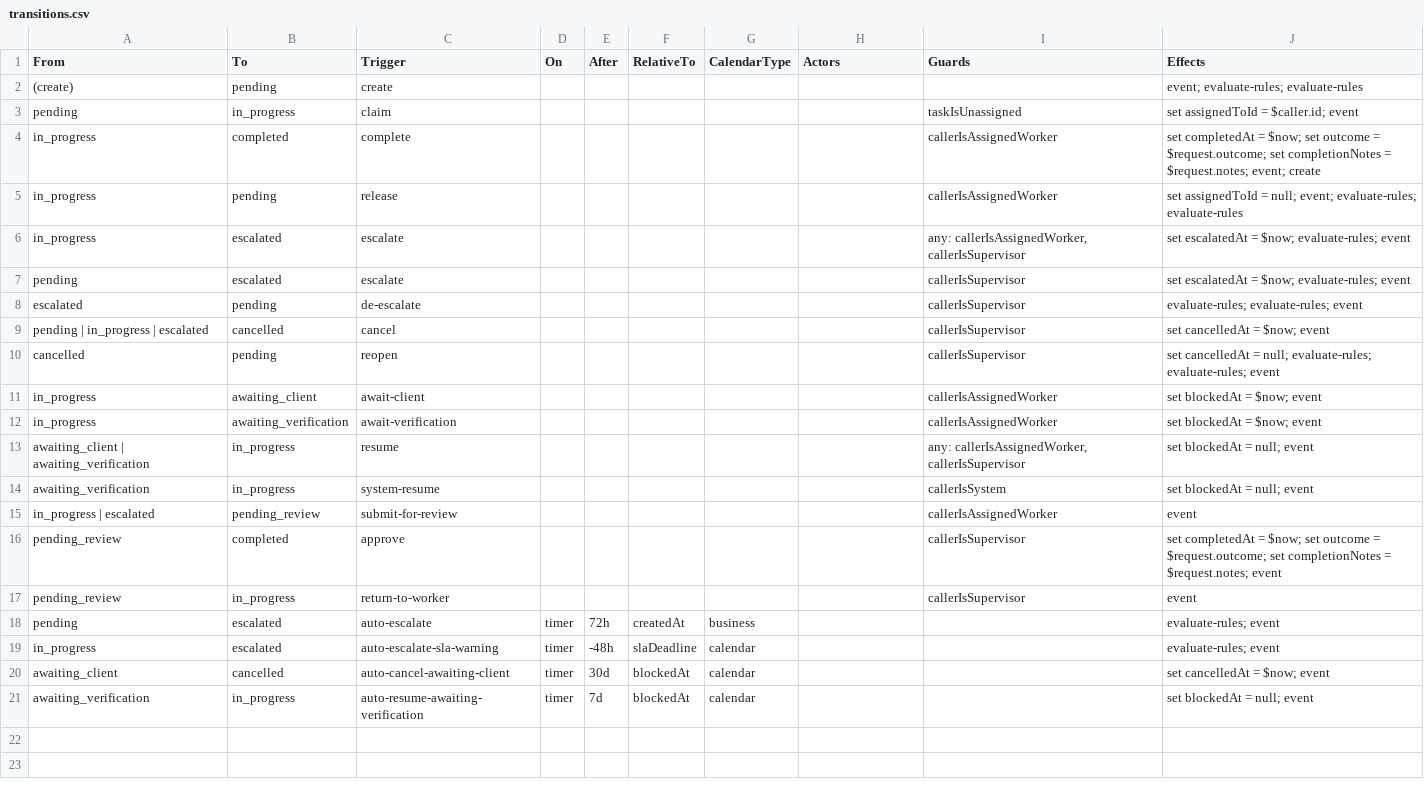
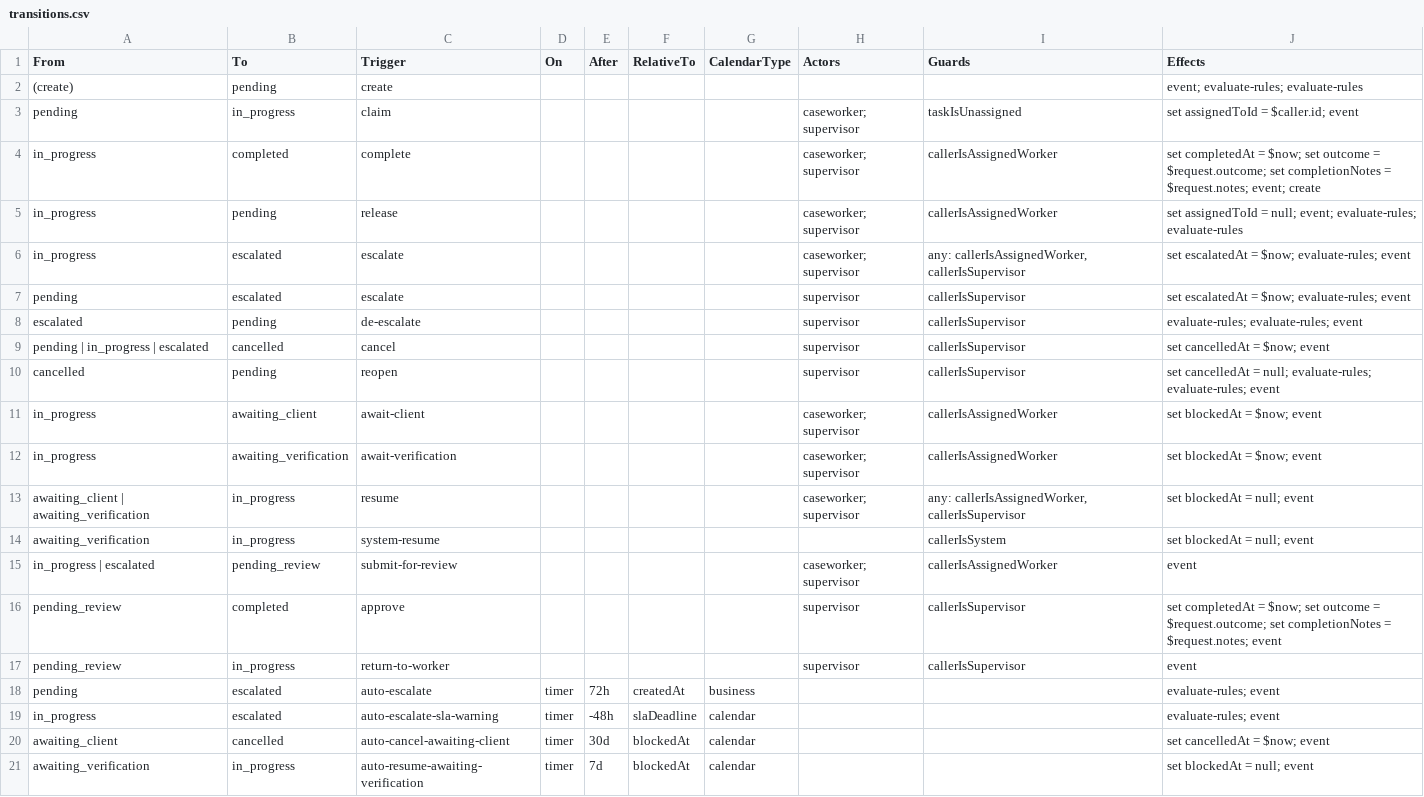
Before and after one commit to pkarman/safety-net-blueprint, a CSV file: docs/contract-tables/workflow/transitions.csv, drawn as a sheet.

Commit message:
Add role-based access control to behavioral contract engine
- Parse X-Caller-Roles header (comma-separated) as caller.roles array in
  transition, create, and update handlers (replaces singular X-Caller-Role)
- Add contains_any and contains_all guard operators to state machine engine
- Update callerIsSystem and callerIsSupervisor guards to use contains_any
  on caller.roles
- Enforce actors array on transitions and onCreate: return 403 if caller
  has no role overlap with defined actors
- Wire actors into all workflow transitions per JSM/ServiceNow/Curam patterns
- Add 7 unit tests for contains_any and contains_all operator combinations
- Regenerate contract tables

```diff
--- a/docs/contract-tables/workflow/transitions.csv
+++ b/docs/contract-tables/workflow/transitions.csv
@@ -2,17 +2,17 @@ From,To,Trigger,On,After,RelativeTo,CalendarType,Actors,Guards,Effects
 (create),pending,create,,,,,,,event; evaluate-rules; evaluate-rules
-pending,in_progress,claim,,,,,,taskIsUnassigned,set assignedToId = $caller.id; event
-in_progress,completed,complete,,,,,,callerIsAssignedWorker,set completedAt = $now; set outcome = $request.outcome; set completionNotes = $request.notes; event; create
-in_progress,pending,release,,,,,,callerIsAssignedWorker,set assignedToId = null; event; evaluate-rules; evaluate-rules
-in_progress,escalated,escalate,,,,,,"any: callerIsAssignedWorker, callerIsSupervisor",set escalatedAt = $now; evaluate-rules; event
-pending,escalated,escalate,,,,,,callerIsSupervisor,set escalatedAt = $now; evaluate-rules; event
-escalated,pending,de-escalate,,,,,,callerIsSupervisor,evaluate-rules; evaluate-rules; event
-pending | in_progress | escalated,cancelled,cancel,,,,,,callerIsSupervisor,set cancelledAt = $now; event
-cancelled,pending,reopen,,,,,,callerIsSupervisor,set cancelledAt = null; evaluate-rules; evaluate-rules; event
-in_progress,awaiting_client,await-client,,,,,,callerIsAssignedWorker,set blockedAt = $now; event
-in_progress,awaiting_verification,await-verification,,,,,,callerIsAssignedWorker,set blockedAt = $now; event
-awaiting_client | awaiting_verification,in_progress,resume,,,,,,"any: callerIsAssignedWorker, callerIsSupervisor",set blockedAt = null; event
+pending,in_progress,claim,,,,,caseworker; supervisor,taskIsUnassigned,set assignedToId = $caller.id; event
+in_progress,completed,complete,,,,,caseworker; supervisor,callerIsAssignedWorker,set completedAt = $now; set outcome = $request.outcome; set completionNotes = $request.notes; event; create
+in_progress,pending,release,,,,,caseworker; supervisor,callerIsAssignedWorker,set assignedToId = null; event; evaluate-rules; evaluate-rules
+in_progress,escalated,escalate,,,,,caseworker; supervisor,"any: callerIsAssignedWorker, callerIsSupervisor",set escalatedAt = $now; evaluate-rules; event
+pending,escalated,escalate,,,,,supervisor,callerIsSupervisor,set escalatedAt = $now; evaluate-rules; event
+escalated,pending,de-escalate,,,,,supervisor,callerIsSupervisor,evaluate-rules; evaluate-rules; event
+pending | in_progress | escalated,cancelled,cancel,,,,,supervisor,callerIsSupervisor,set cancelledAt = $now; event
+cancelled,pending,reopen,,,,,supervisor,callerIsSupervisor,set cancelledAt = null; evaluate-rules; evaluate-rules; event
+in_progress,awaiting_client,await-client,,,,,caseworker; supervisor,callerIsAssignedWorker,set blockedAt = $now; event
+in_progress,awaiting_verification,await-verification,,,,,caseworker; supervisor,callerIsAssignedWorker,set blockedAt = $now; event
+awaiting_client | awaiting_verification,in_progress,resume,,,,,caseworker; supervisor,"any: callerIsAssignedWorker, callerIsSupervisor",set blockedAt = null; event
 awaiting_verification,in_progress,system-resume,,,,,,callerIsSystem,set blockedAt = null; event
-in_progress | escalated,pending_review,submit-for-review,,,,,,callerIsAssignedWorker,event
-pending_review,completed,approve,,,,,,callerIsSupervisor,set completedAt = $now; set outcome = $request.outcome; set completionNotes = $request.notes; event
-pending_review,in_progress,return-to-worker,,,,,,callerIsSupervisor,event
+in_progress | escalated,pending_review,submit-for-review,,,,,caseworker; supervisor,callerIsAssignedWorker,event
+pending_review,completed,approve,,,,,supervisor,callerIsSupervisor,set completedAt = $now; set outcome = $request.outcome; set completionNotes = $request.notes; event
+pending_review,in_progress,return-to-worker,,,,,supervisor,callerIsSupervisor,event
 pending,escalated,auto-escalate,timer,72h,createdAt,business,,,evaluate-rules; event
```
Also changed, not shown: docs/contract-tables/workflow/guards.csv, 7 other files.
